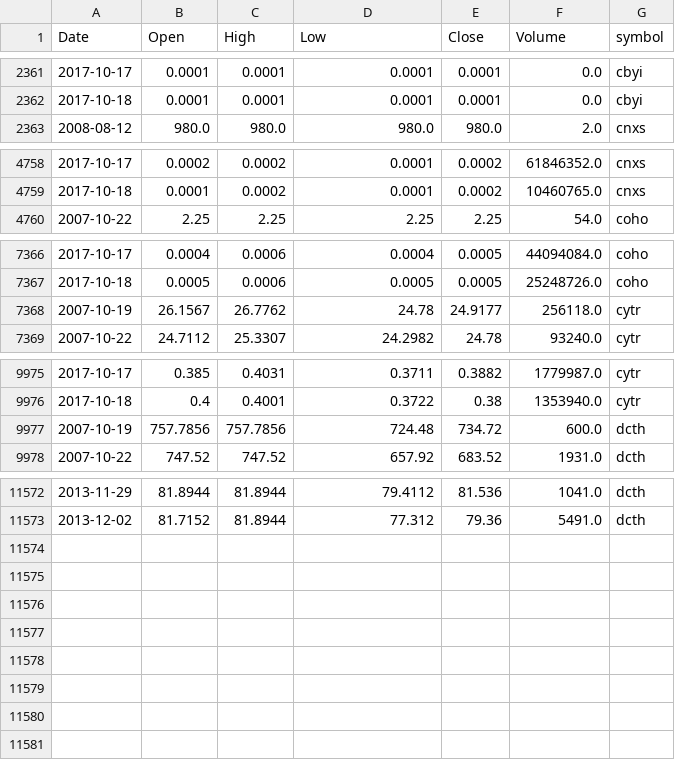
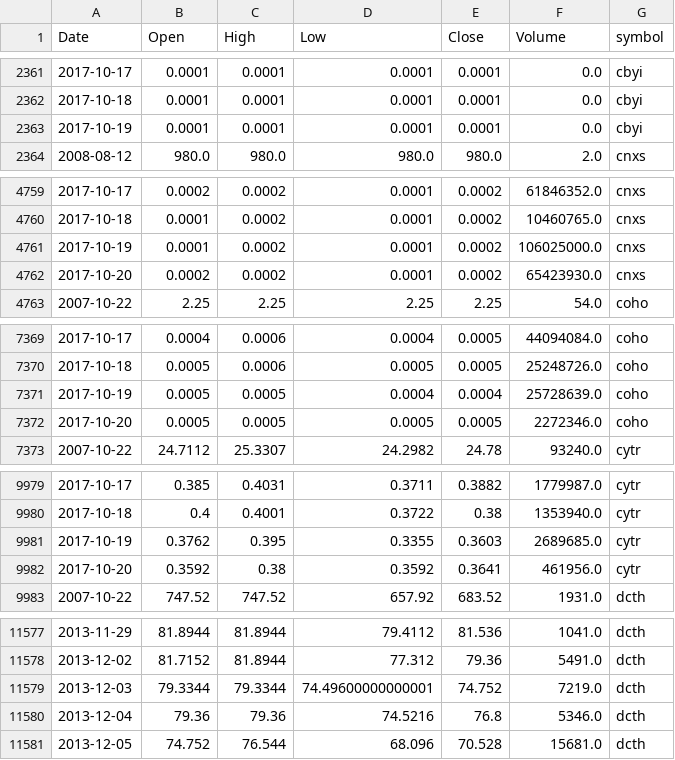
Before and after one commit to schustda/small_cap_predictor, a CSV file: data/tables/stock_prices2.csv, drawn as a sheet; only a part is shown, gaps mark what is left out; the diff covers the shown part only.

```diff
--- a/data/tables/stock_prices2.csv
+++ b/data/tables/stock_prices2.csv
@@ -2362,2 +2362,3 @@ Date,Open,High,Low,Close,Volume,symbol
 2017-10-18,0.0001,0.0001,0.0001,0.0001,0.0,cbyi
+2017-10-19,0.0001,0.0001,0.0001,0.0001,0.0,cbyi
 2008-08-12,980.0,980.0,980.0,980.0,2.0,cnxs
@@ -4759,2 +4760,4 @@ Date,Open,High,Low,Close,Volume,symbol
 2017-10-18,0.0001,0.0002,0.0001,0.0002,10460765.0,cnxs
+2017-10-19,0.0001,0.0002,0.0001,0.0002,106025000.0,cnxs
+2017-10-20,0.0002,0.0002,0.0001,0.0002,65423930.0,cnxs
 2007-10-22,2.25,2.25,2.25,2.25,54.0,coho
@@ -7367,3 +7370,4 @@ Date,Open,High,Low,Close,Volume,symbol
 2017-10-18,0.0005,0.0006,0.0005,0.0005,25248726.0,coho
-2007-10-19,26.1567,26.7762,24.78,24.9177,256118.0,cytr
+2017-10-19,0.0005,0.0005,0.0004,0.0004,25728639.0,coho
+2017-10-20,0.0005,0.0005,0.0005,0.0005,2272346.0,coho
 2007-10-22,24.7112,25.3307,24.2982,24.78,93240.0,cytr
@@ -9976,3 +9980,4 @@ Date,Open,High,Low,Close,Volume,symbol
 2017-10-18,0.4,0.4001,0.3722,0.38,1353940.0,cytr
-2007-10-19,757.7856,757.7856,724.48,734.72,600.0,dcth
+2017-10-19,0.3762,0.395,0.3355,0.3603,2689685.0,cytr
+2017-10-20,0.3592,0.38,0.3592,0.3641,461956.0,cytr
 2007-10-22,747.52,747.52,657.92,683.52,1931.0,dcth
@@ -11573 +11578,4 @@ Date,Open,High,Low,Close,Volume,symbol
 2013-12-02,81.7152,81.8944,77.312,79.36,5491.0,dcth
+2013-12-03,79.3344,79.3344,74.49600000000001,74.752,7219.0,dcth
+2013-12-04,79.36,79.36,74.5216,76.8,5346.0,dcth
+2013-12-05,74.752,76.544,68.096,70.528,15681.0,dcth
```
Also changed, not shown: 32 edited cells elsewhere in this file, data/tables/stock_prices1.csv, data/tables/stock_prices4.csv, 8 other files.
